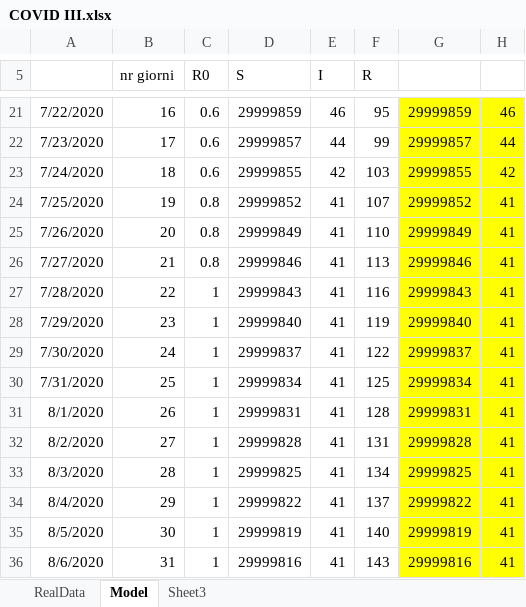
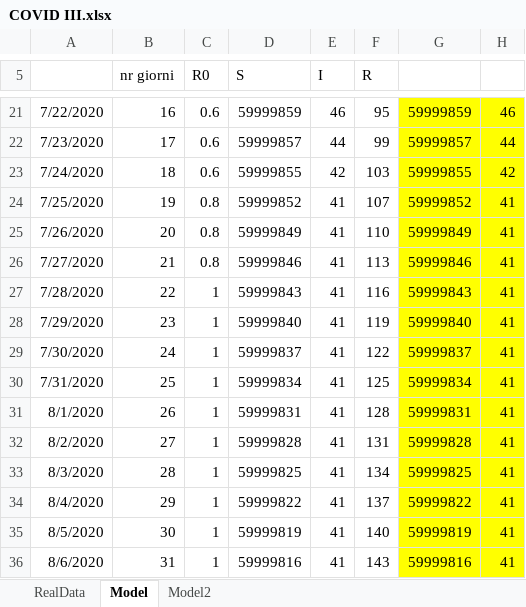
Before and after one commit to andreamartinelli1974/COVID-19, an Excel workbook: COVID_EXCEL/COVID III.xlsx, sheet Model, drawn as a sheet; only a part is shown, gaps mark what is left out; values as stored, in another font and other column widths than the file's, no borders; charts and pictures not drawn; the diff covers the shown part only; the diff names each change by its address in the sheet, - before the commit and + after, or states it on an @@ line.

```diff
--- a/COVID_EXCEL/COVID III.xlsx (sheet Model)
+++ b/COVID_EXCEL/COVID III.xlsx (sheet Model)
-sheet tab: Sheet3
+sheet tab: Model2
-D21 (S): 29999859
+D21 (S): 59999859
-G21: 29999859
+G21: 59999859
-D22 (S): 29999857
+D22 (S): 59999857
-G22: 29999857
+G22: 59999857
-D23 (S): 29999855
+D23 (S): 59999855
-G23: 29999855
+G23: 59999855
-D24 (S): 29999852
+D24 (S): 59999852
-G24: 29999852
+G24: 59999852
-D25 (S): 29999849
+D25 (S): 59999849
-G25: 29999849
+G25: 59999849
-D26 (S): 29999846
+D26 (S): 59999846
-G26: 29999846
+G26: 59999846
-D27 (S): 29999843
+D27 (S): 59999843
-G27: 29999843
+G27: 59999843
-D28 (S): 29999840
+D28 (S): 59999840
-G28: 29999840
+G28: 59999840
-D29 (S): 29999837
+D29 (S): 59999837
-G29: 29999837
+G29: 59999837
-D30 (S): 29999834
+D30 (S): 59999834
-G30: 29999834
+G30: 59999834
-D31 (S): 29999831
+D31 (S): 59999831
-G31: 29999831
+G31: 59999831
-D32 (S): 29999828
+D32 (S): 59999828
-G32: 29999828
+G32: 59999828
-D33 (S): 29999825
+D33 (S): 59999825
-G33: 29999825
+G33: 59999825
-D34 (S): 29999822
+D34 (S): 59999822
-G34: 29999822
+G34: 59999822
-D35 (S): 29999819
+D35 (S): 59999819
-G35: 29999819
+G35: 59999819
-D36 (S): 29999816
+D36 (S): 59999816
-G36: 29999816
+G36: 59999816
```
Also changed, not shown: 229 edited cells elsewhere in this sheet, sheet Model2, sheet RealData, charts or pictures.
